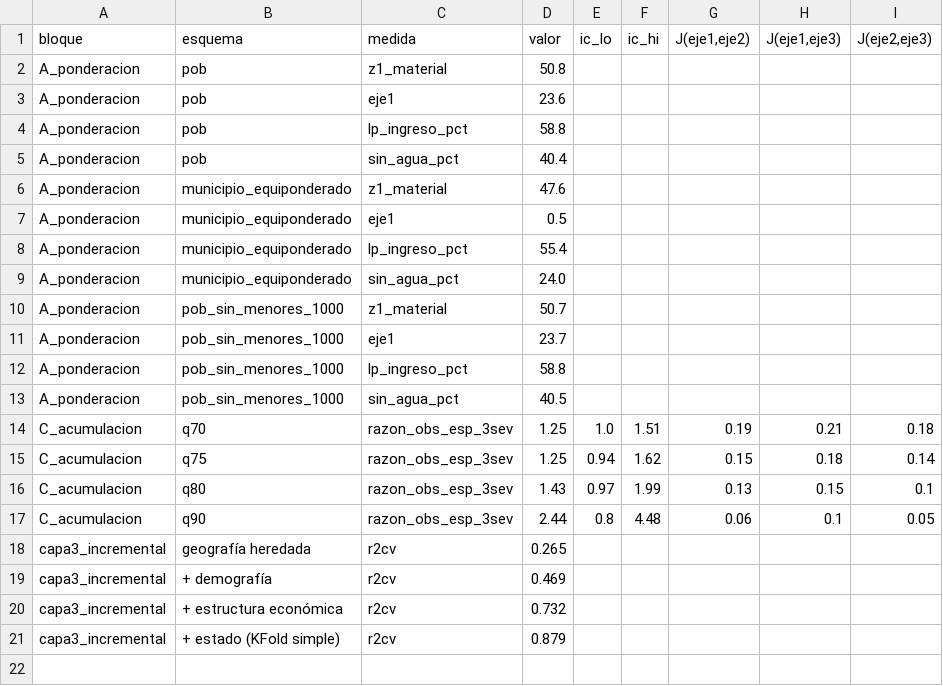
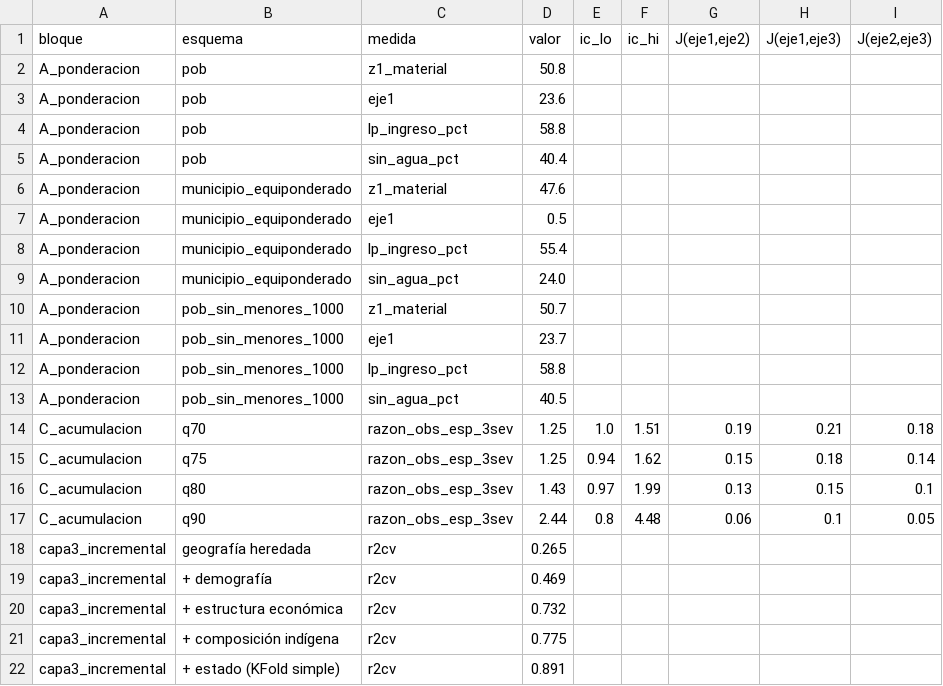
Before and after one commit to cuentadesanti/pobreza-marginacion, a CSV file: outputs/desigualdad_robustez.csv, drawn as a sheet.

```diff
--- a/outputs/desigualdad_robustez.csv
+++ b/outputs/desigualdad_robustez.csv
@@ -20,2 +20,3 @@ capa3_incremental,+ demografía,r2cv,0.469,,,,,
 capa3_incremental,+ estructura económica,r2cv,0.732,,,,,
-capa3_incremental,+ estado (KFold simple),r2cv,0.879,,,,,
+capa3_incremental,+ composición indígena,r2cv,0.775,,,,,
+capa3_incremental,+ estado (KFold simple),r2cv,0.891,,,,,
```
Also changed, not shown: 25 other files.
